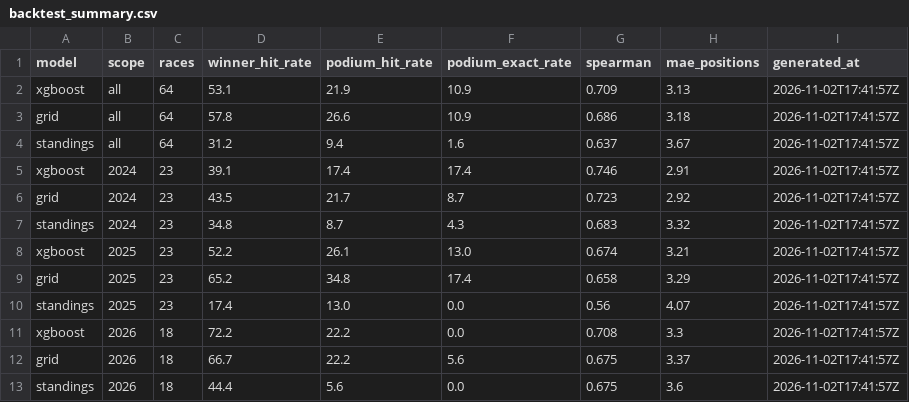
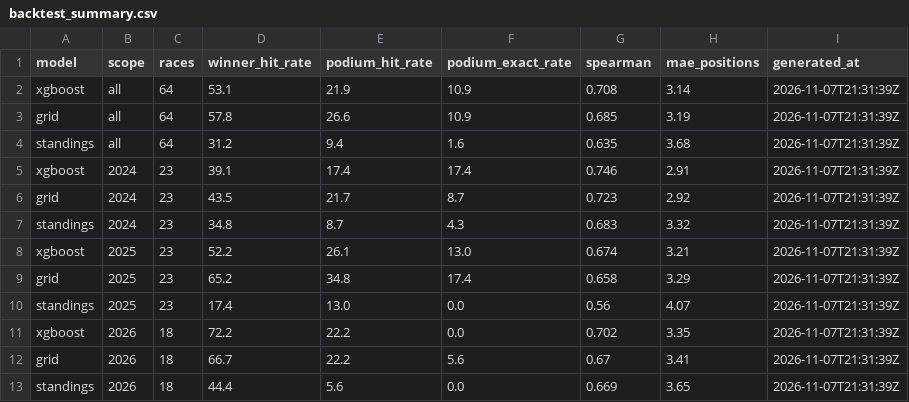
Before and after one commit to ArtuurHeidbuchel/F1-Prediction-Model, a CSV file: output/backtest_summary.csv, drawn as a sheet.

```diff
--- a/output/backtest_summary.csv
+++ b/output/backtest_summary.csv
@@ -1,13 +1,13 @@
 model,scope,races,winner_hit_rate,podium_hit_rate,podium_exact_rate,spearman,mae_positions,generated_at
-xgboost,all,64,53.1,21.9,10.9,0.709,3.13,2026-11-02T17:41:57Z
-grid,all,64,57.8,26.6,10.9,0.686,3.18,2026-11-02T17:41:57Z
-standings,all,64,31.2,9.4,1.6,0.637,3.67,2026-11-02T17:41:57Z
-xgboost,2024,23,39.1,17.4,17.4,0.746,2.91,2026-11-02T17:41:57Z
-grid,2024,23,43.5,21.7,8.7,0.723,2.92,2026-11-02T17:41:57Z
-standings,2024,23,34.8,8.7,4.3,0.683,3.32,2026-11-02T17:41:57Z
-xgboost,2025,23,52.2,26.1,13.0,0.674,3.21,2026-11-02T17:41:57Z
-grid,2025,23,65.2,34.8,17.4,0.658,3.29,2026-11-02T17:41:57Z
-standings,2025,23,17.4,13.0,0.0,0.56,4.07,2026-11-02T17:41:57Z
-xgboost,2026,18,72.2,22.2,0.0,0.708,3.3,2026-11-02T17:41:57Z
-grid,2026,18,66.7,22.2,5.6,0.675,3.37,2026-11-02T17:41:57Z
-standings,2026,18,44.4,5.6,0.0,0.675,3.6,2026-11-02T17:41:57Z
+xgboost,all,64,53.1,21.9,10.9,0.708,3.14,2026-11-07T21:31:39Z
+grid,all,64,57.8,26.6,10.9,0.685,3.19,2026-11-07T21:31:39Z
+standings,all,64,31.2,9.4,1.6,0.635,3.68,2026-11-07T21:31:39Z
+xgboost,2024,23,39.1,17.4,17.4,0.746,2.91,2026-11-07T21:31:39Z
+grid,2024,23,43.5,21.7,8.7,0.723,2.92,2026-11-07T21:31:39Z
+standings,2024,23,34.8,8.7,4.3,0.683,3.32,2026-11-07T21:31:39Z
+xgboost,2025,23,52.2,26.1,13.0,0.674,3.21,2026-11-07T21:31:39Z
+grid,2025,23,65.2,34.8,17.4,0.658,3.29,2026-11-07T21:31:39Z
+standings,2025,23,17.4,13.0,0.0,0.56,4.07,2026-11-07T21:31:39Z
+xgboost,2026,18,72.2,22.2,0.0,0.702,3.35,2026-11-07T21:31:39Z
+grid,2026,18,66.7,22.2,5.6,0.67,3.41,2026-11-07T21:31:39Z
+standings,2026,18,44.4,5.6,0.0,0.669,3.65,2026-11-07T21:31:39Z
```
Also changed, not shown: output/backtest_races.csv, output/backtest_vs_baselines.csv.
